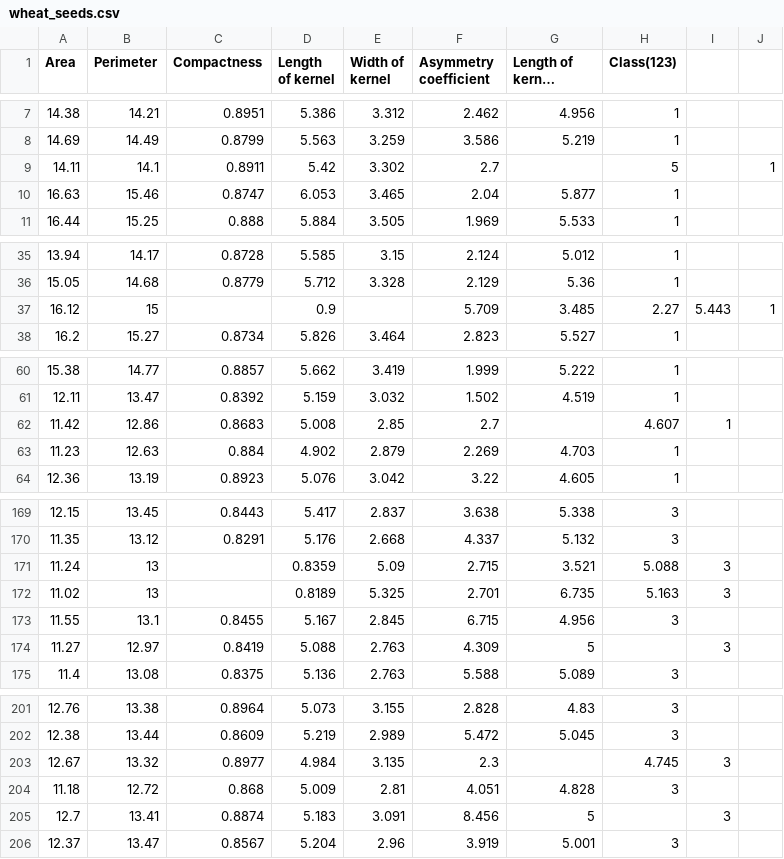
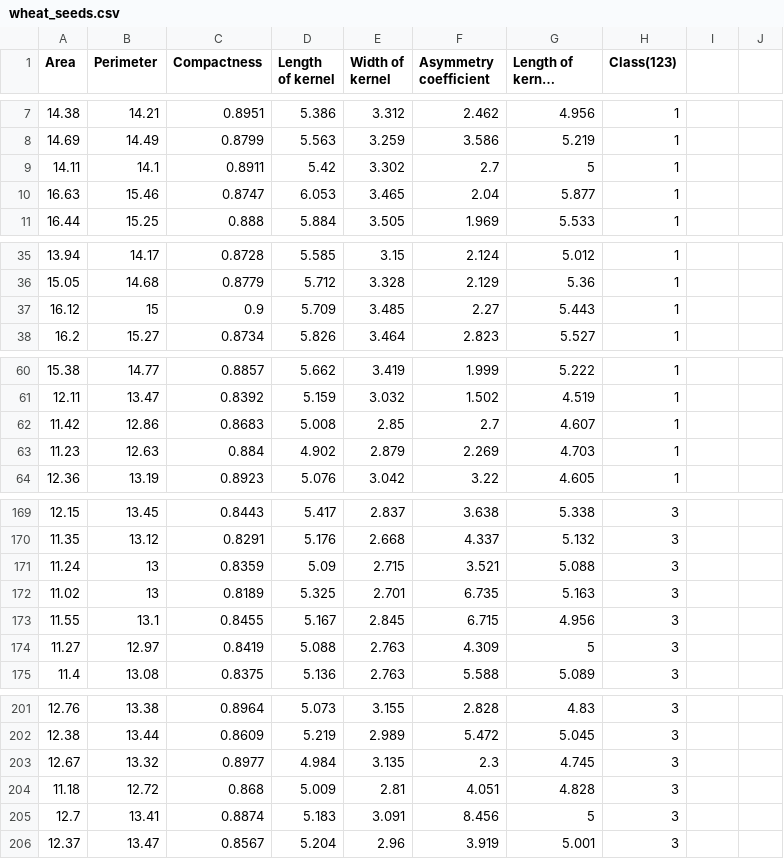
Before and after one commit to tyrantdavis/datasets, a CSV file: wheat_seeds.csv, drawn as a sheet; only a part is shown, gaps mark what is left out; long unchanged cells end in …; removed rows and columns are numbered as before the commit, all else as after; the diff covers the shown part only; the diff names each change by its address in the sheet, - before the commit and + after, or states it on an @@ line.

Commit message:
Update wheat_seeds.csv

```diff
--- a/wheat_seeds.csv
+++ b/wheat_seeds.csv
-G9 (Length of kernel groove): (empty)
+G9 (Length of kernel groove): 5
-H9 (Class(123)): 5
+H9 (Class(123)): 1
-J9: 1
+J9: (empty)
-row 37: 16.12 | 15 |  | 0.9 |  | 5.709 | 3.485 | 2.27 | 5.443 | 1
+row 37: 16.12 | 15 | 0.9 | 5.709 | 3.485 | 2.27 | 5.443 | 1
-G62 (Length of kernel groove): (empty)
+G62 (Length of kernel groove): 4.607
-H62 (Class(123)): 4.607
+H62 (Class(123)): 1
-I62: 1
+I62: (empty)
-row 171: 11.24 | 13 |  | 0.8359 | 5.09 | 2.715 | 3.521 | 5.088 | 3
-row 172: 11.02 | 13 |  | 0.8189 | 5.325 | 2.701 | 6.735 | 5.163 | 3
+row 171: 11.24 | 13 | 0.8359 | 5.09 | 2.715 | 3.521 | 5.088 | 3
+row 172: 11.02 | 13 | 0.8189 | 5.325 | 2.701 | 6.735 | 5.163 | 3
-H174 (Class(123)): (empty)
+H174 (Class(123)): 3
-I174: 3
+I174: (empty)
-G203 (Length of kernel groove): (empty)
+G203 (Length of kernel groove): 4.745
-H203 (Class(123)): 4.745
+H203 (Class(123)): 3
-I203: 3
+I203: (empty)
-H205 (Class(123)): (empty)
+H205 (Class(123)): 3
-I205: 3
+I205: (empty)
```
Also changed, not shown: 7 edited cells elsewhere in this file.
